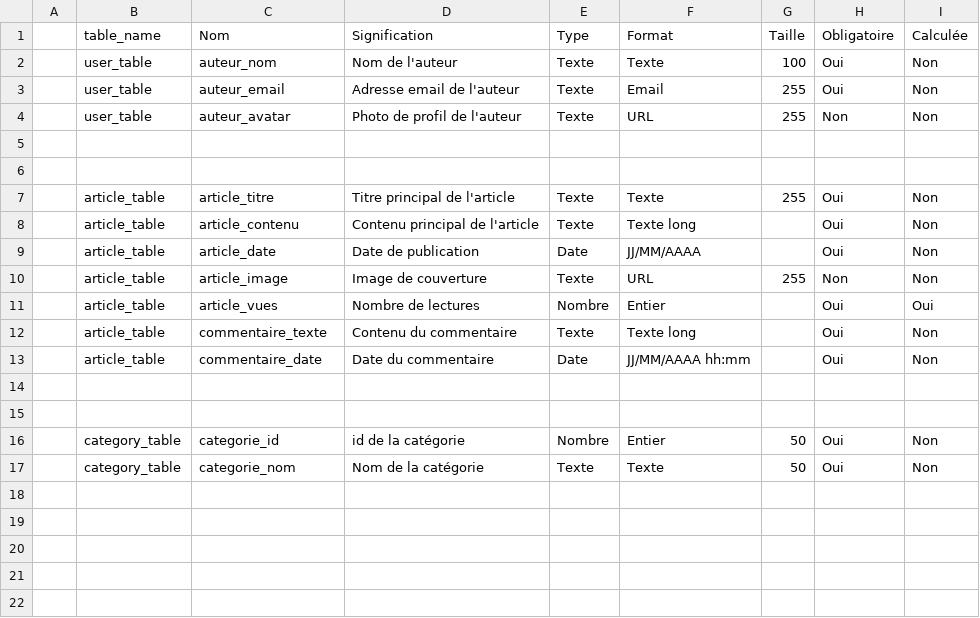
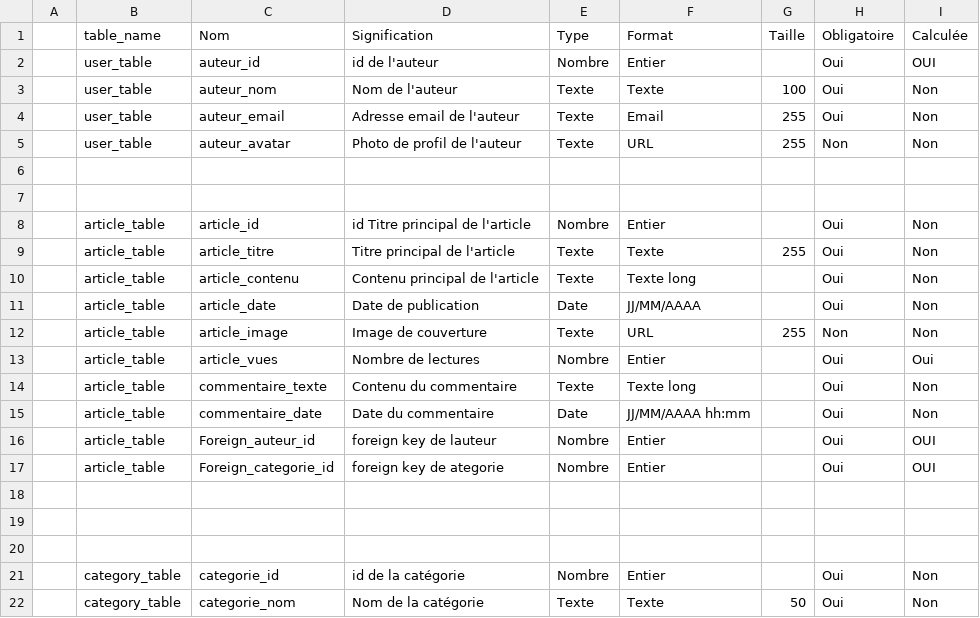
Before and after one commit to 3amk99/CSV, a CSV file: 5_Tutoriel_Créer_le_dictionnaire_de_données.csv, drawn as a sheet.

Commit message:
dictionnaire de donne application

```diff
--- a/5_Tutoriel_Créer_le_dictionnaire_de_données.csv
+++ b/5_Tutoriel_Créer_le_dictionnaire_de_données.csv
@@ -1,2 +1,3 @@
 ,table_name          ,Nom              ,Signification                 ,Type       ,Format     ,Taille,Obligatoire,Calculée
+,user_table          ,auteur_id       ,id de l'auteur                ,Nombre     ,Entier     ,      ,Oui           ,OUI
 ,user_table          ,auteur_nom       ,Nom de l'auteur               ,Texte      ,Texte      ,100    ,Oui        ,Non
@@ -6,2 +7,3 @@
 
+,article_table       ,article_id       ,id Titre principal de l'article ,Nombre      ,Entier      ,    ,Oui        ,Non
 ,article_table       ,article_titre    ,Titre principal de l'article  ,Texte      ,Texte      ,255    ,Oui        ,Non
@@ -13,5 +15,8 @@
 ,article_table       ,commentaire_date ,Date du commentaire           ,Date       ,JJ/MM/AAAA hh:mm,  ,Oui        ,Non
+,article_table       ,Foreign_auteur_id ,foreign key de lauteur       ,Nombre       ,Entier,  ,Oui        ,OUI
+,article_table       ,Foreign_categorie_id ,foreign key de ategorie     ,Nombre       ,Entier,  ,Oui        ,OUI
 
 
-,category_table      ,categorie_id     ,id de la catégorie            ,Nombre     ,Entier     ,50     ,Oui        ,Non
+
+,category_table      ,categorie_id     ,id de la catégorie            ,Nombre     ,Entier     ,     ,Oui        ,Non
 ,category_table      ,categorie_nom    ,Nom de la catégorie           ,Texte      ,Texte      ,50     ,Oui        ,Non
```
